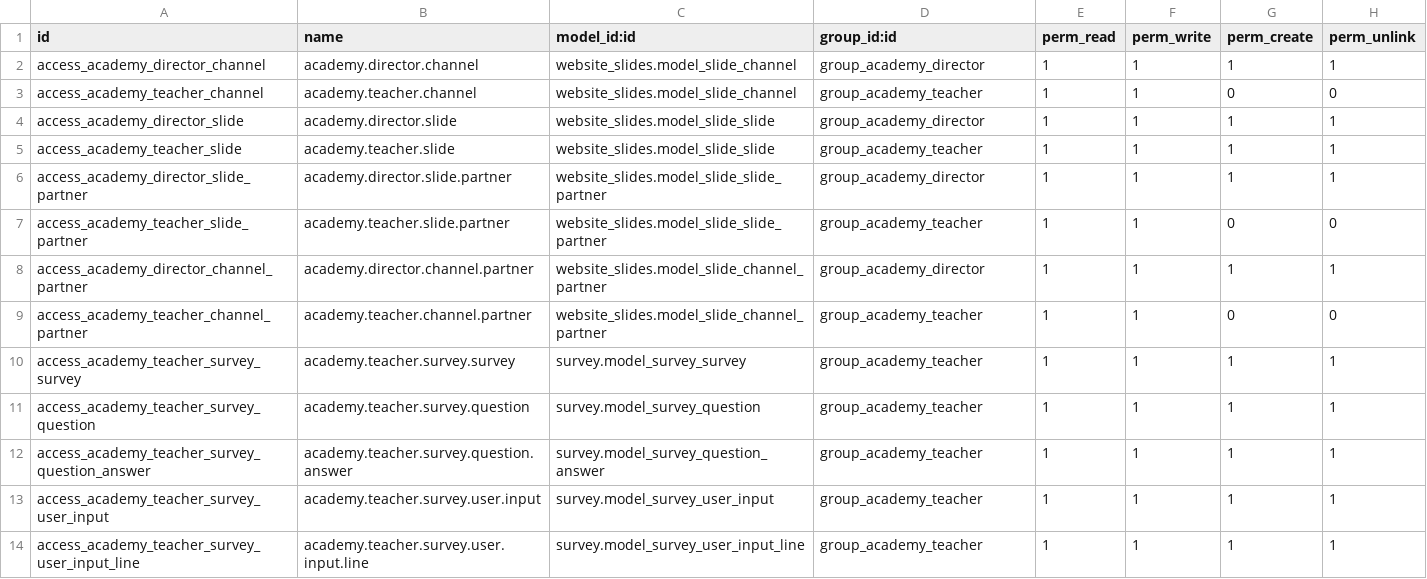
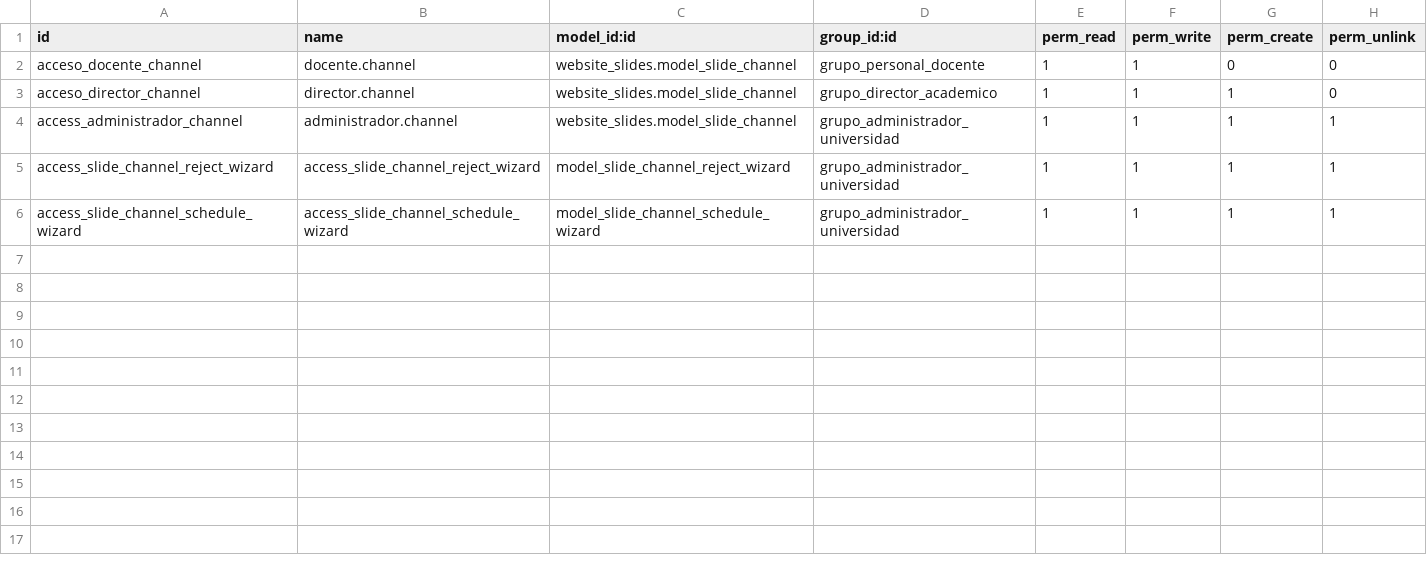
Before and after one commit to PedroPereiraVaz/elearning_universidad, a CSV file: security/ir.model.access.csv, drawn as a sheet.

```diff
--- a/security/ir.model.access.csv
+++ b/security/ir.model.access.csv
@@ -1,14 +1,6 @@
 id,name,model_id:id,group_id:id,perm_read,perm_write,perm_create,perm_unlink
-access_academy_director_channel,academy.director.channel,website_slides.model_slide_channel,group_academy_director,1,1,1,1
-access_academy_teacher_channel,academy.teacher.channel,website_slides.model_slide_channel,group_academy_teacher,1,1,0,0
-access_academy_director_slide,academy.director.slide,website_slides.model_slide_slide,group_academy_director,1,1,1,1
-access_academy_teacher_slide,academy.teacher.slide,website_slides.model_slide_slide,group_academy_teacher,1,1,1,1
-access_academy_director_slide_partner,academy.director.slide.partner,website_slides.model_slide_slide_partner,group_academy_director,1,1,1,1
-access_academy_teacher_slide_partner,academy.teacher.slide.partner,website_slides.model_slide_slide_partner,group_academy_teacher,1,1,0,0
-access_academy_director_channel_partner,academy.director.channel.partner,website_slides.model_slide_channel_partner,group_academy_director,1,1,1,1
-access_academy_teacher_channel_partner,academy.teacher.channel.partner,website_slides.model_slide_channel_partner,group_academy_teacher,1,1,0,0
-access_academy_teacher_survey_survey,academy.teacher.survey.survey,survey.model_survey_survey,group_academy_teacher,1,1,1,1
-access_academy_teacher_survey_question,academy.teacher.survey.question,survey.model_survey_question,group_academy_teacher,1,1,1,1
-access_academy_teacher_survey_question_answer,academy.teacher.survey.question.answer,survey.model_survey_question_answer,group_academy_teacher,1,1,1,1
-access_academy_teacher_survey_user_input,academy.teacher.survey.user.input,survey.model_survey_user_input,group_academy_teacher,1,1,1,1
-access_academy_teacher_survey_user_input_line,academy.teacher.survey.user.input.line,survey.model_survey_user_input_line,group_academy_teacher,1,1,1,1
+acceso_docente_channel,docente.channel,website_slides.model_slide_channel,grupo_personal_docente,1,1,0,0
+acceso_director_channel,director.channel,website_slides.model_slide_channel,grupo_director_academico,1,1,1,0
+access_administrador_channel,administrador.channel,website_slides.model_slide_channel,grupo_administrador_universidad,1,1,1,1
+access_slide_channel_reject_wizard,access_slide_channel_reject_wizard,model_slide_channel_reject_wizard,grupo_administrador_universidad,1,1,1,1
+access_slide_channel_schedule_wizard,access_slide_channel_schedule_wizard,model_slide_channel_schedule_wizard,grupo_administrador_universidad,1,1,1,1
```
Also changed, not shown: 29 other files.
